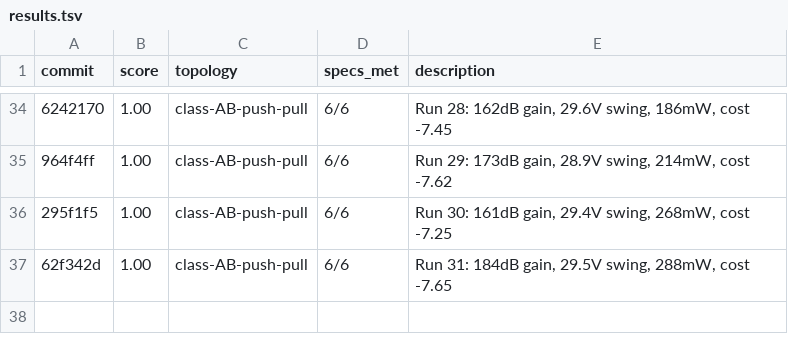
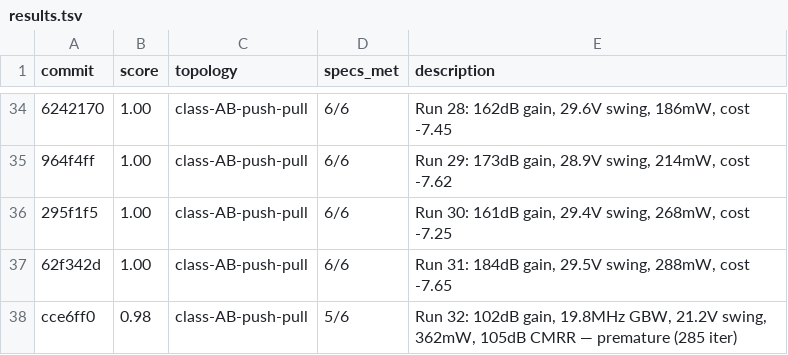
Before and after one commit to edonD/opamp, a TSV file: results.tsv, drawn as a sheet; only a part is shown, gaps mark what is left out; the diff names each change by its address in the sheet, - before the commit and + after, or states it on an @@ line.

```diff
--- a/results.tsv
+++ b/results.tsv
+row 38: cce6ff0 | 0.98 | class-AB-push-pull | 5/6 | Run 32: 102dB gain, 19.8MHz GBW, 21.2V swing, 362mW, 105dB CMRR — premature (285 iter)
```
Also changed, not shown: best_parameters.csv, 1 other file.
